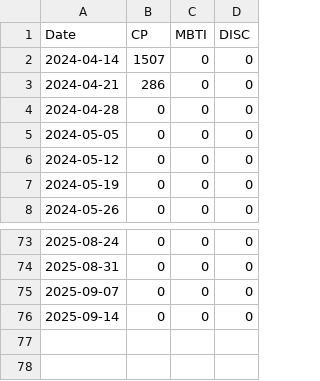
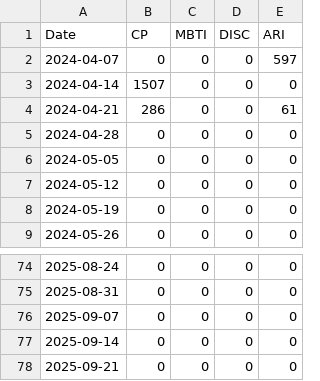
Before and after one commit to mjamontano/postgresql_grafana, a CSV file: Additions over time.csv, drawn as a sheet; only a part is shown, gaps mark what is left out; addresses are those after the commit; the diff names each change by its address in the sheet, - before the commit and + after, or states it on an @@ line.

```diff
--- a/Additions over time.csv
+++ b/Additions over time.csv
+column E (ARI), rows 3-9: 0 | 61 | 0 | 0 | 0 | 0 | 0; rows 74-77: all 0
+row 2: 2024-04-07 | 0 | 0 | 0 | 597
+row 78: 2025-09-21 | 0 | 0 | 0 | 0
```
Also changed, not shown: Code frequency over History.csv, Commits over time.csv, 1 other file.
